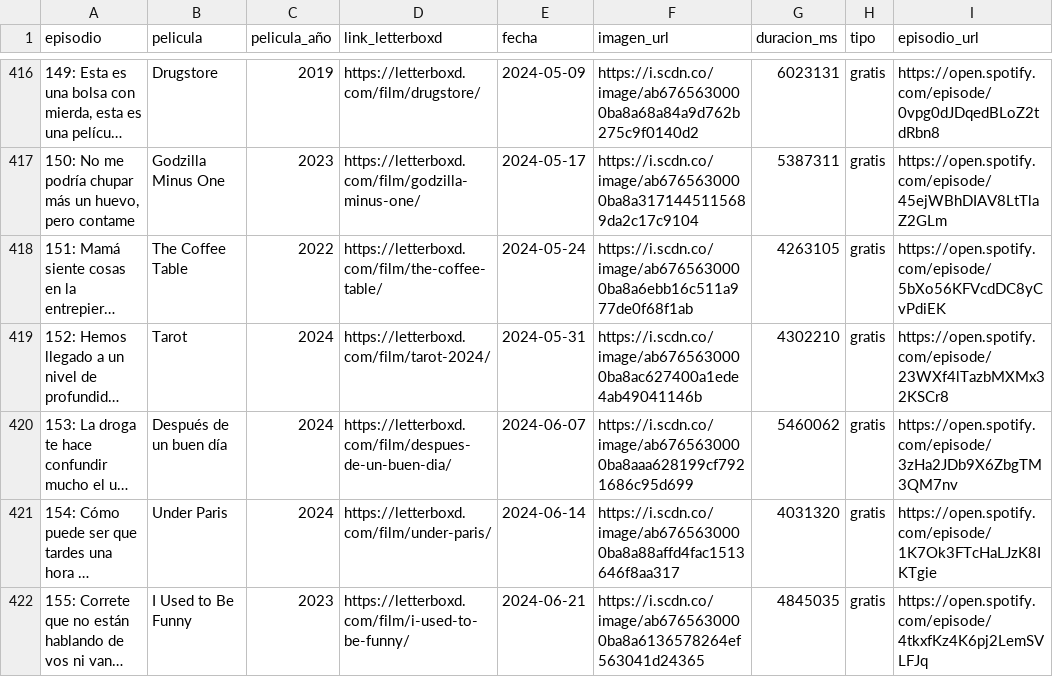
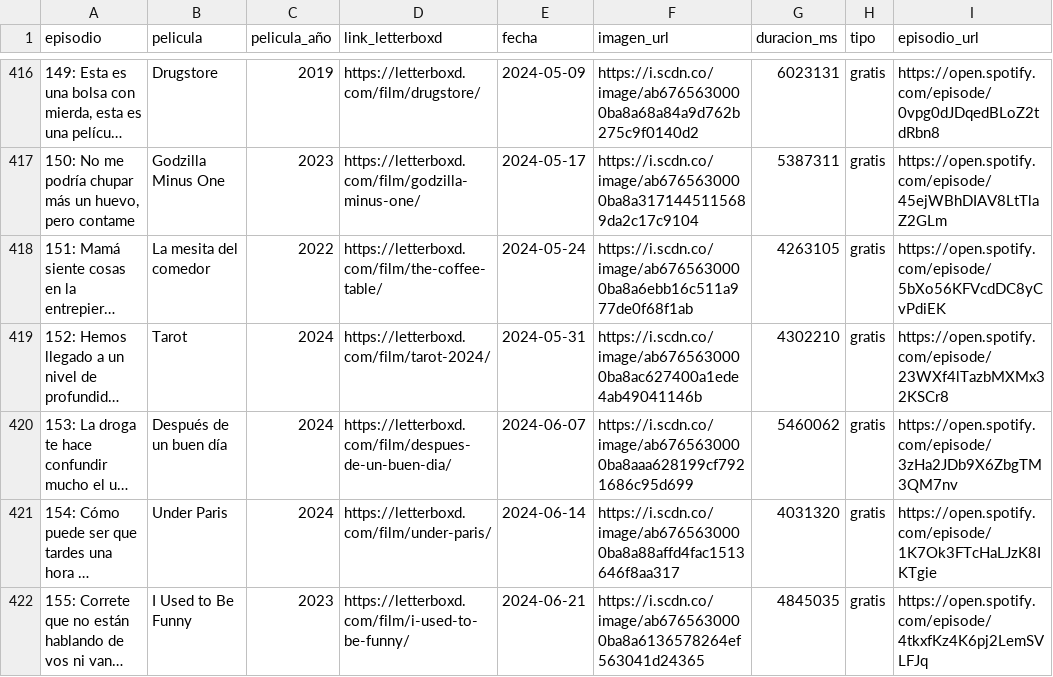
Before and after one commit to vhgauto/ht.buscador, a CSV file: datos/datos.csv, drawn as a sheet; only a part is shown, gaps mark what is left out; long unchanged cells end in …; the diff names each change by its address in the sheet, - before the commit and + after, or states it on an @@ line.

Commit message:
actualizo La mesita del comedor

```diff
--- a/datos/datos.csv
+++ b/datos/datos.csv
-B418 (pelicula): The Coffee Table
+B418 (pelicula): La mesita del comedor
```
Also changed, not shown: datos/letterboxd.csv, 1 other file.
